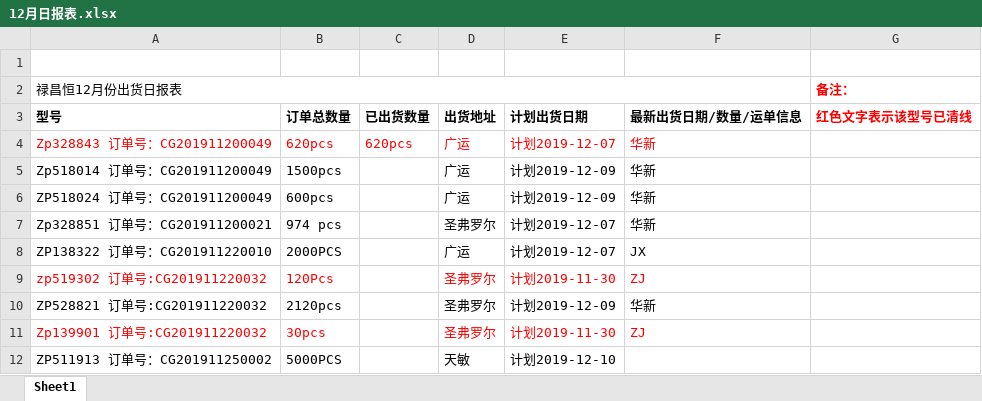
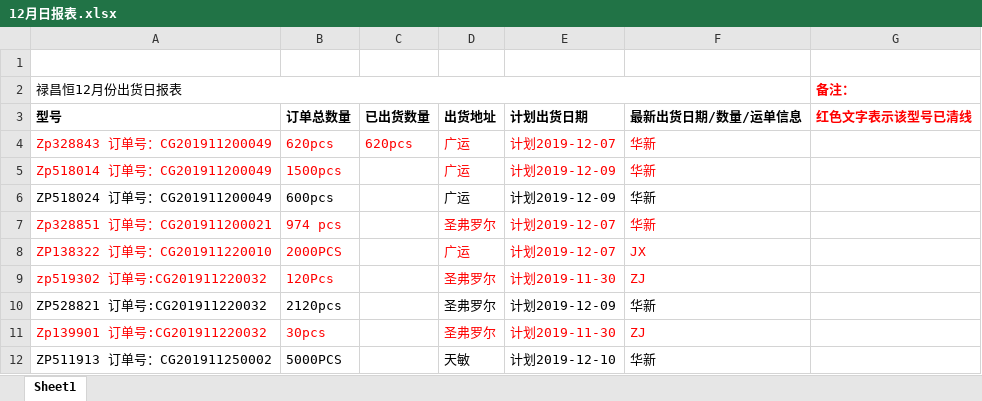
Before and after one commit to foreverco/lch_table, an Excel workbook: 禄昌恒最终表格/2019/12月日报表.xlsx, sheet Sheet1, drawn as a sheet; values as stored, in another font and other column widths than the file's, no borders; the diff names each change by its address in the sheet, - before the commit and + after, or states it on an @@ line.

```diff
--- a/禄昌恒最终表格/2019/12月日报表.xlsx (sheet Sheet1)
+++ b/禄昌恒最终表格/2019/12月日报表.xlsx (sheet Sheet1)
-A5:B5 text colour: black
+A5:B5 text colour: #FF0000
-D5:F5 text colour: black
+D5:F5 text colour: #FF0000
-A7:B8 text colour: black
+A7:B8 text colour: #FF0000
-D7:F8 text colour: black
+D7:F8 text colour: #FF0000
-F12 (最新出货日期/数量/运单信息): (empty)
+F12 (最新出货日期/数量/运单信息): 华新
```
Also changed, not shown: 2 other files.
